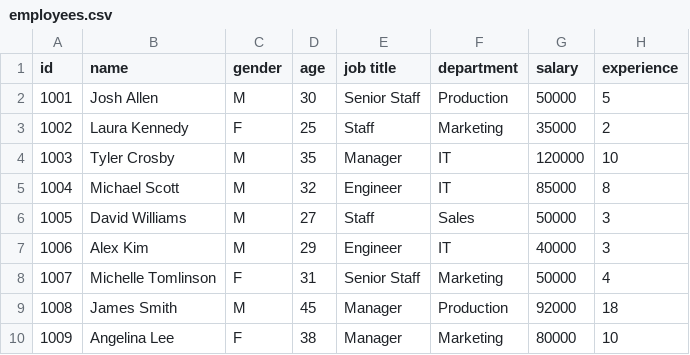
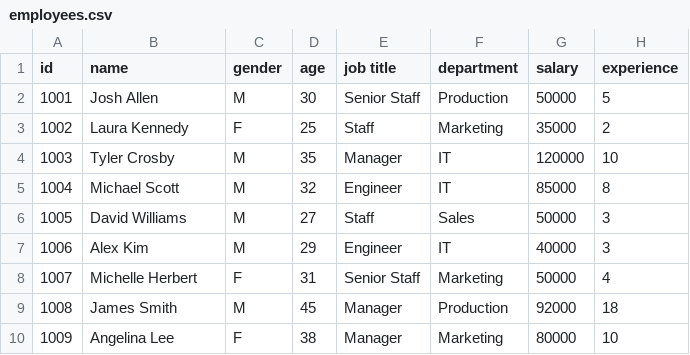
Before and after one commit to sekarsw/employee_database, a CSV file: employees.csv, drawn as a sheet; only a part is shown.

```diff
--- a/employees.csv
+++ b/employees.csv
@@ -7,3 +7,3 @@
 1006,Alex Kim,M,29,Engineer,IT,40000,3
-1007,Michelle Tomlinson,F,31,Senior Staff,Marketing,50000,4
+1007,Michelle Herbert,F,31,Senior Staff,Marketing,50000,4
 1008,James Smith,M,45,Manager,Production,92000,18
```
Also changed, not shown: 9 other files.
